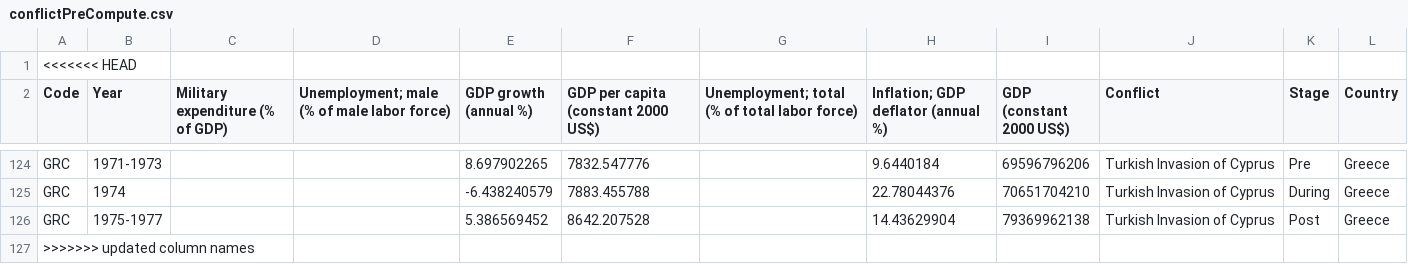
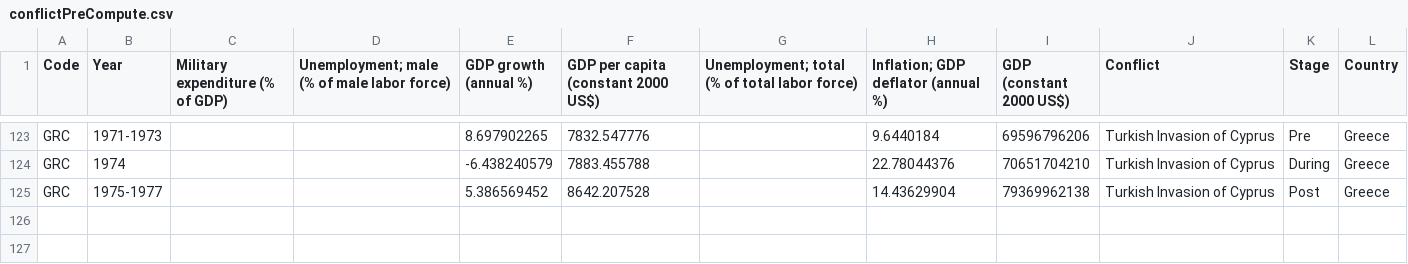
Before and after one commit to goodspeedj/cs171_project, a CSV file: data/conflictPreCompute.csv, drawn as a sheet; only a part is shown, gaps mark what is left out.

```diff
--- a/data/conflictPreCompute.csv
+++ b/data/conflictPreCompute.csv
@@ -1,2 +1 @@
-<<<<<<< HEAD
 Code,Year,Military expenditure (% of GDP),Unemployment; male (% of male labor force),GDP growth (annual %),GDP per capita (constant 2000 US$),Unemployment; total (% of total labor force),Inflation; GDP deflator (annual %),GDP (constant 2000 US$),Conflict,Stage,Country
@@ -126,2 +125 @@ GRC,1974,,,-6.438240579,7883.455788,,22.78044376,70651704210,Turkish Invasion of
 GRC,1975-1977,,,5.386569452,8642.207528,,14.43629904,79369962138,Turkish Invasion of Cyprus,Post,Greece
->>>>>>> updated column names
```
Also changed, not shown: 1 other file.
